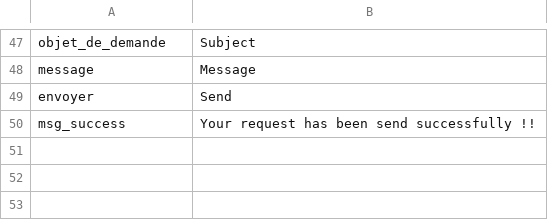
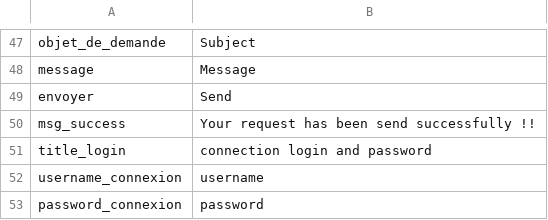
Before and after one commit to gmedyacine/PIW, a CSV file: uploads/lang/general_lang_en.csv, drawn as a sheet; only a part is shown, gaps mark what is left out; the diff names each change by its address in the sheet, - before the commit and + after, or states it on an @@ line.

```diff
--- a/uploads/lang/general_lang_en.csv
+++ b/uploads/lang/general_lang_en.csv
+row 51: title_login | connection login and password
+row 52: username_connexion | username
+row 53: password_connexion | password
```
Also changed, not shown: 5 other files.
